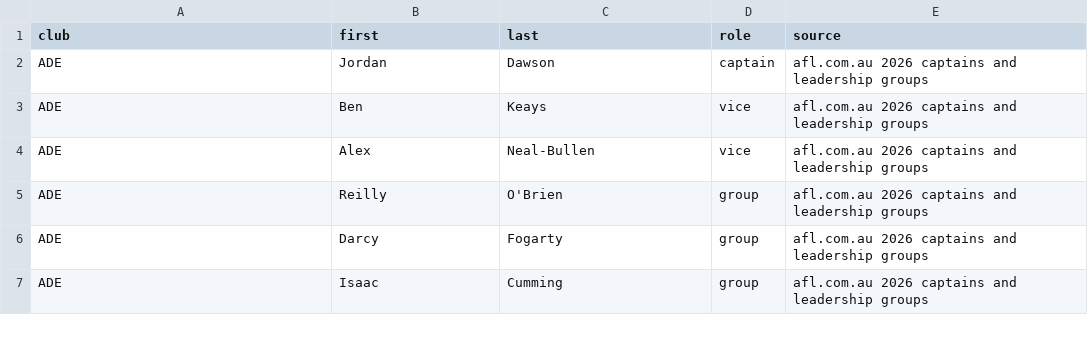
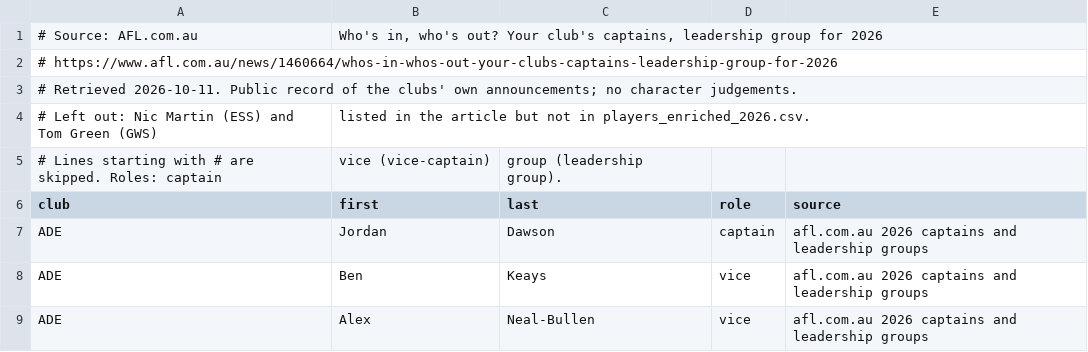
Before and after one commit to gabebartolo-spec/Afl-auto-battler, a CSV file: data/leadership_2026.csv, drawn as a sheet; only a part is shown; the shorter side is filled out with more unchanged rows; the diff names each change by its address in the sheet, - before the commit and + after, or states it on an @@ line.

```diff
--- a/data/leadership_2026.csv
+++ b/data/leadership_2026.csv
+row 1: # Source: AFL.com.au | Who's in, who's out? Your club's captains, leadership group for 2026
+row 2: # https://www.afl.com.au/news/1460664/whos-in-whos-out-your-clubs-captains-leadership-group-for-2026
+row 3: # Retrieved 2026-10-11. Public record of the clubs' own announcements; no character judgements.
+row 4: # Left out: Nic Martin (ESS) and Tom Green (GWS) | listed in the article but not in players_enriched_2026.csv.
+row 5: # Lines starting with # are skipped. Roles: captain | vice (vice-captain) | group (leadership group).
```
Also changed, not shown: 3 other files.
